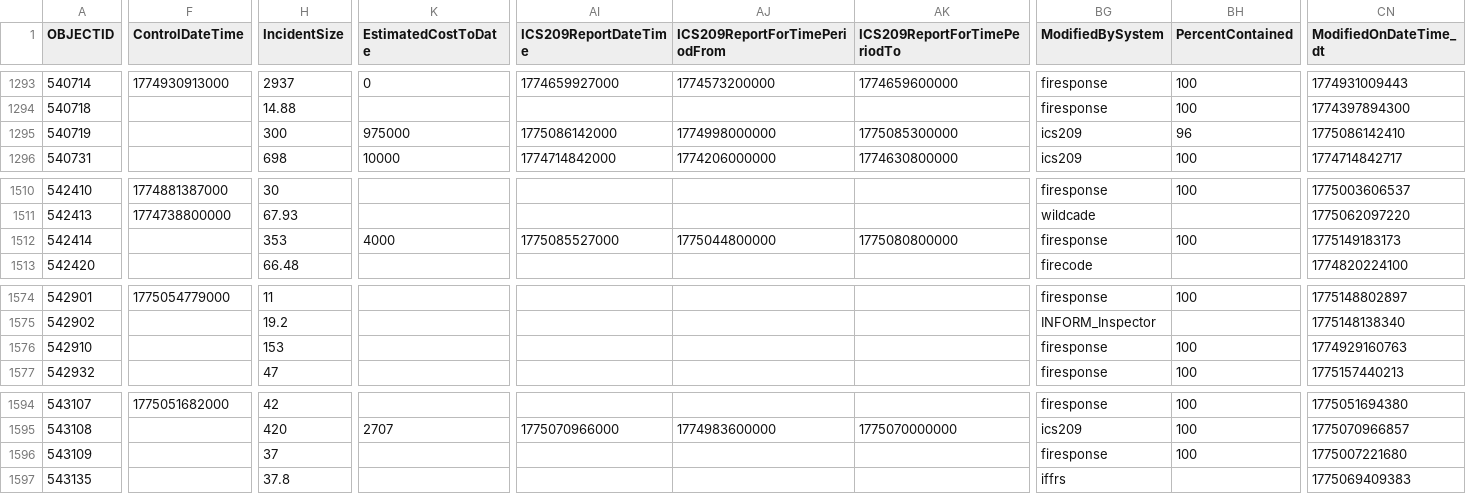
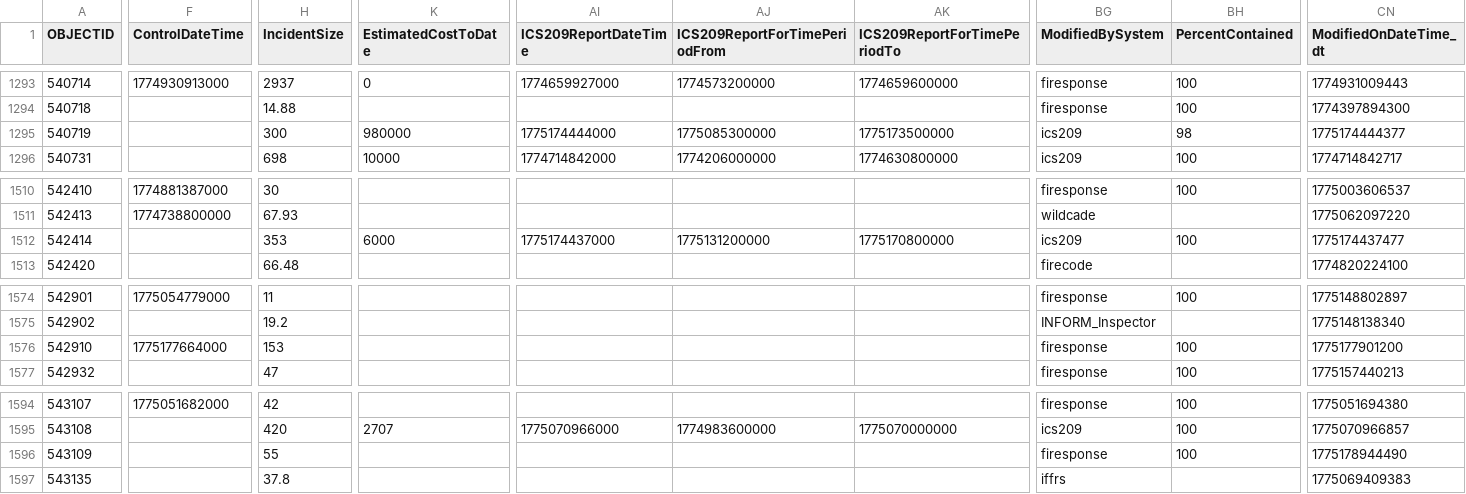
Before and after one commit to githamm/wildfire-tracker, a CSV file: data/wildfire_ytd.csv, drawn as a sheet; only a part is shown, gaps mark what is left out; the diff covers the shown part only; the diff names each change by its address in the sheet, - before the commit and + after, or states it on an @@ line.

```diff
--- a/data/wildfire_ytd.csv
+++ b/data/wildfire_ytd.csv
-K1295 (EstimatedCostToDate): 975000
+K1295 (EstimatedCostToDate): 980000
-AI1295 (ICS209ReportDateTime): 1775086142000
+AI1295 (ICS209ReportDateTime): 1775174444000
-AJ1295 (ICS209ReportForTimePeriodFrom): 1774998000000
+AJ1295 (ICS209ReportForTimePeriodFrom): 1775085300000
-AK1295 (ICS209ReportForTimePeriodTo): 1775085300000
+AK1295 (ICS209ReportForTimePeriodTo): 1775173500000
-BH1295 (PercentContained): 96
+BH1295 (PercentContained): 98
-CN1295 (ModifiedOnDateTime_dt): 1775086142410
+CN1295 (ModifiedOnDateTime_dt): 1775174444377
-K1512 (EstimatedCostToDate): 4000
+K1512 (EstimatedCostToDate): 6000
-AI1512 (ICS209ReportDateTime): 1775085527000
+AI1512 (ICS209ReportDateTime): 1775174437000
-AJ1512 (ICS209ReportForTimePeriodFrom): 1775044800000
+AJ1512 (ICS209ReportForTimePeriodFrom): 1775131200000
-AK1512 (ICS209ReportForTimePeriodTo): 1775080800000
+AK1512 (ICS209ReportForTimePeriodTo): 1775170800000
-BG1512 (ModifiedBySystem): firesponse
+BG1512 (ModifiedBySystem): ics209
-CN1512 (ModifiedOnDateTime_dt): 1775149183173
+CN1512 (ModifiedOnDateTime_dt): 1775174437477
-F1576 (ControlDateTime): (empty)
+F1576 (ControlDateTime): 1775177664000
-CN1576 (ModifiedOnDateTime_dt): 1774929160763
+CN1576 (ModifiedOnDateTime_dt): 1775177901200
-H1596 (IncidentSize): 37
+H1596 (IncidentSize): 55
-CN1596 (ModifiedOnDateTime_dt): 1775007221680
+CN1596 (ModifiedOnDateTime_dt): 1775178944490
```
Also changed, not shown: 1 added row and 81 edited cells elsewhere in this file.
